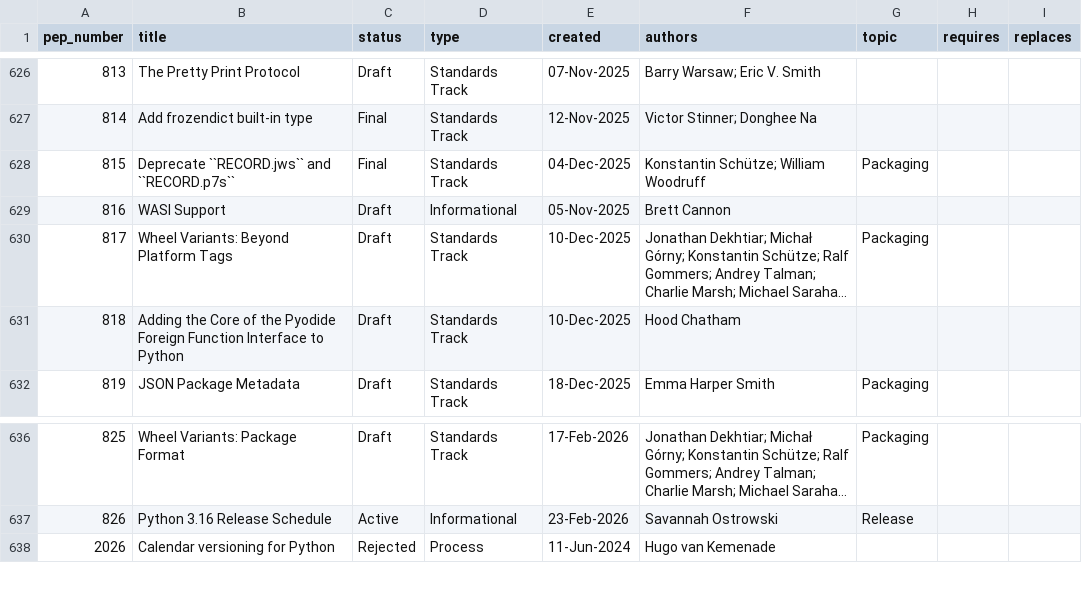
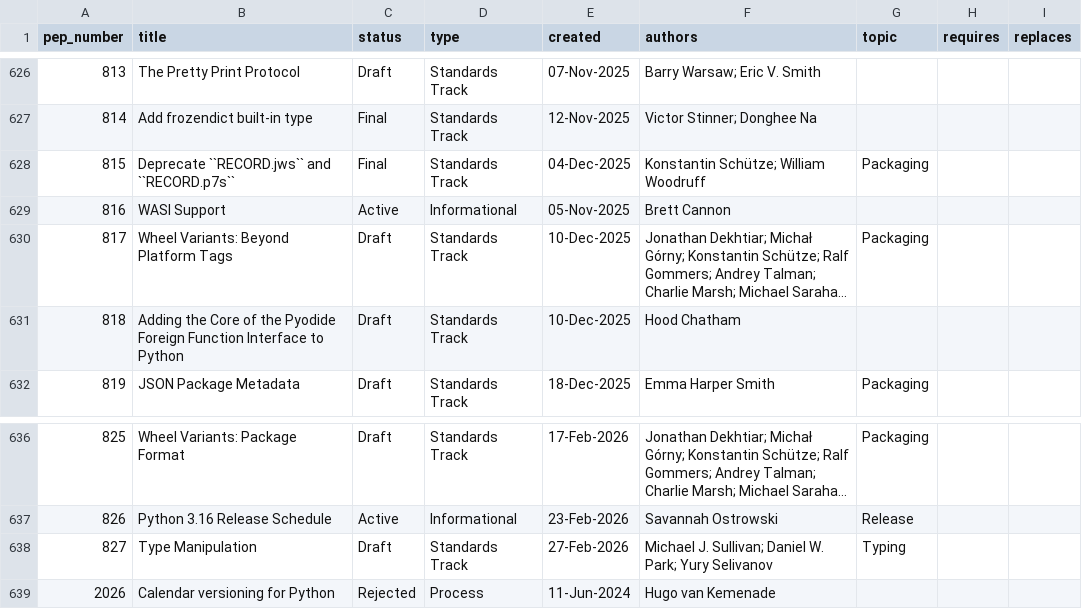
Before and after one commit to komo-fr/pep-map, a CSV file: data/processed/peps_metadata.csv, drawn as a sheet; only a part is shown, gaps mark what is left out; long unchanged cells end in …; the diff names each change by its address in the sheet, - before the commit and + after, or states it on an @@ line.

```diff
--- a/data/processed/peps_metadata.csv
+++ b/data/processed/peps_metadata.csv
-C629 (status): Draft
+C629 (status): Active
+row 638: 827 | Type Manipulation | Draft | Standards Track | 27-Feb-2026 | Michael J. Sullivan; Daniel W. Park; Yury Selivanov | Typing
```
Also changed, not shown: data/processed/citations.csv, data/processed/node_metrics.csv, 2 other files.
